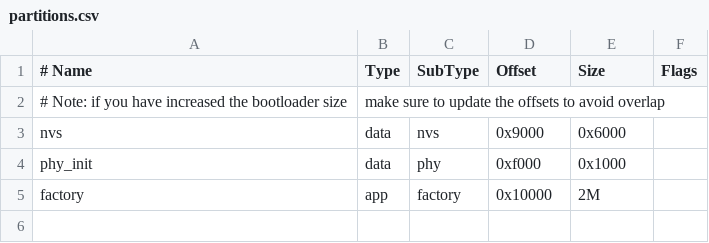
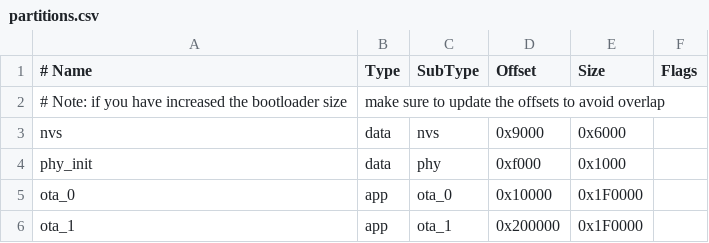
Before and after one commit to crowzK/wifi_debugger, a CSV file: partitions.csv, drawn as a sheet; removed rows and columns are numbered as before the commit, all else as after; the diff names each change by its address in the sheet, - before the commit and + after, or states it on an @@ line.

```diff
--- a/partitions.csv
+++ b/partitions.csv
-row 5: factory | app | factory | 0x10000 | 2M
+row 5: ota_0 | app | ota_0 | 0x10000 | 0x1F0000
+row 6: ota_1 | app | ota_1 | 0x200000 | 0x1F0000
```
Also changed, not shown: 4 other files.
